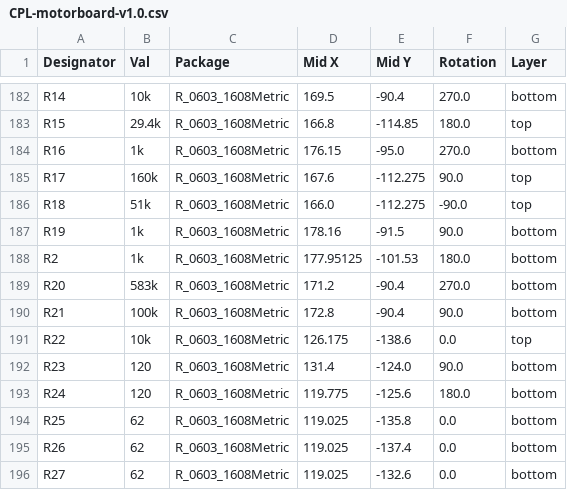
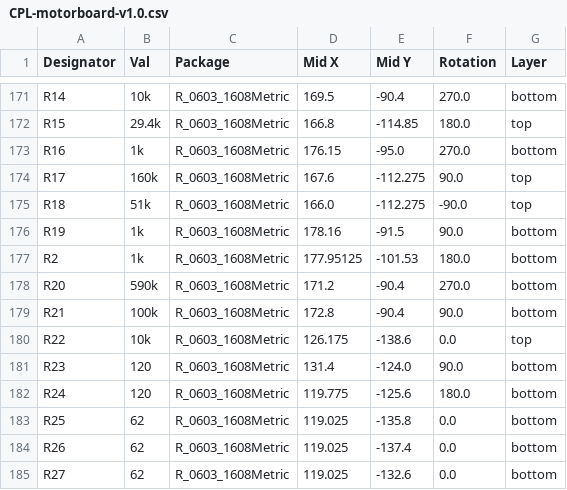
Before and after one commit to RoboJackets/robocup-pcb, a CSV file: boards/on-robot/kicad/motorboard-v1.0/jlcpcb/production_files/CPL-motorboard-v1.0.csv, drawn as a sheet; only a part is shown, gaps mark what is left out; the diff covers the shown part only.

```diff
--- a/boards/on-robot/kicad/motorboard-v1.0/jlcpcb/production_files/CPL-motorboard-v1.0.csv
+++ b/boards/on-robot/kicad/motorboard-v1.0/jlcpcb/production_files/CPL-motorboard-v1.0.csv
@@ -188,3 +177,3 @@ R19,1k,R_0603_1608Metric,178.16,-91.5,90.0,bottom
 R2,1k,R_0603_1608Metric,177.95125,-101.53,180.0,bottom
-R20,583k,R_0603_1608Metric,171.2,-90.4,270.0,bottom
+R20,590k,R_0603_1608Metric,171.2,-90.4,270.0,bottom
 R21,100k,R_0603_1608Metric,172.8,-90.4,90.0,bottom
```
Also changed, not shown: 11 removed rows and 18 edited cells elsewhere in this file, 43 other files.
